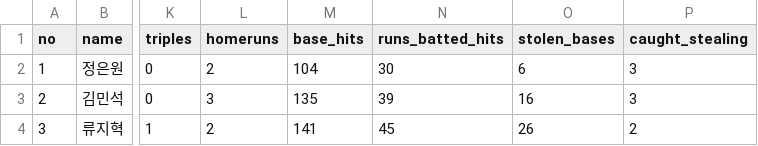
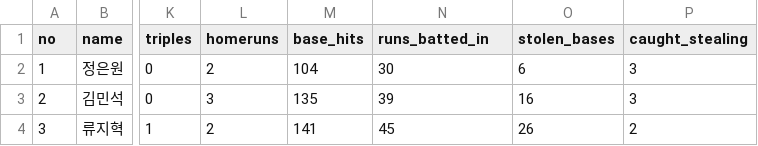
Before and after one commit to kimjaeyoung15/WARAnalysis-KBO2023, a CSV file: WARAnalysis_Prototype_v0.1/Dataset_WARAnalysis_v0.1.csv, drawn as a sheet; only a part is shown, gaps mark what is left out; the diff names each change by its address in the sheet, - before the commit and + after, or states it on an @@ line.

Commit message:
Add files via upload

```diff
--- a/WARAnalysis_Prototype_v0.1/Dataset_WARAnalysis_v0.1.csv
+++ b/WARAnalysis_Prototype_v0.1/Dataset_WARAnalysis_v0.1.csv
-N1: runs_batted_hits
+N1: runs_batted_in
```
